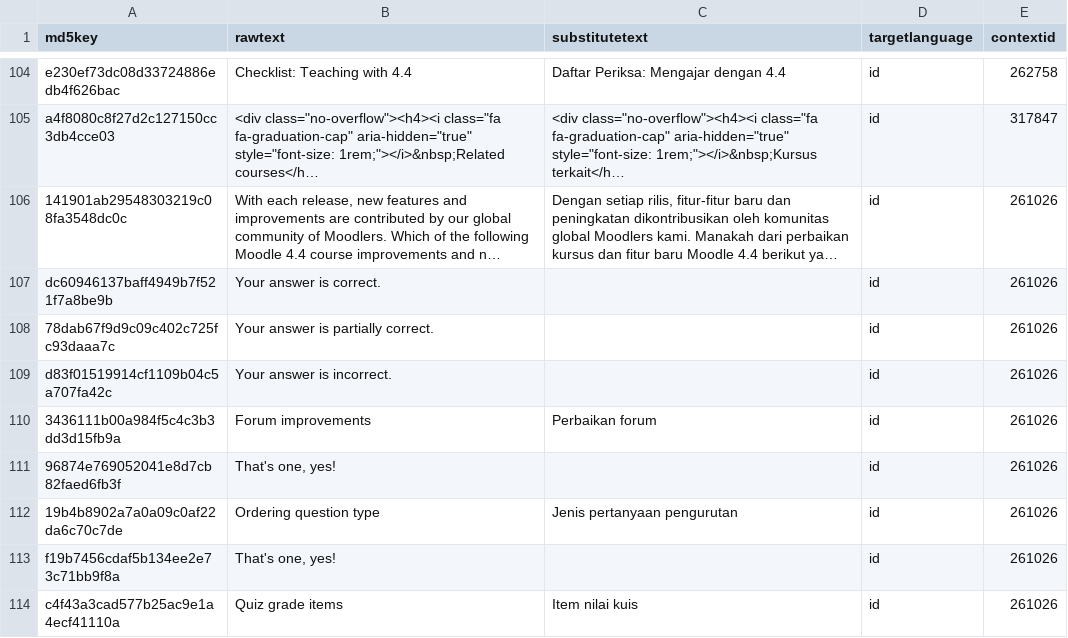
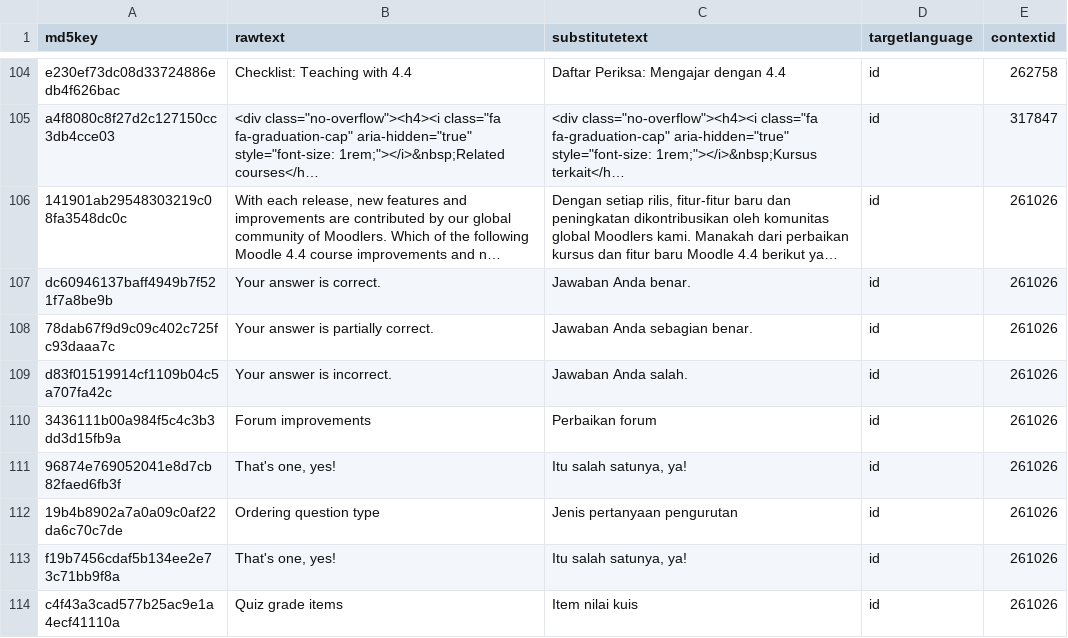
Before and after one commit to oonid/moodle_academy_translations, a CSV file: courses/143-what-s-new-in-moodle-4.4/id.csv, drawn as a sheet; only a part is shown, gaps mark what is left out; long unchanged cells end in …; the diff covers the shown part only; the diff names each change by its address in the sheet, - before the commit and + after, or states it on an @@ line.

```diff
--- a/courses/143-what-s-new-in-moodle-4.4/id.csv
+++ b/courses/143-what-s-new-in-moodle-4.4/id.csv
-C107 (substitutetext): (empty)
+C107 (substitutetext): Jawaban Anda benar.
-C108 (substitutetext): (empty)
+C108 (substitutetext): Jawaban Anda sebagian benar.
-C109 (substitutetext): (empty)
+C109 (substitutetext): Jawaban Anda salah.
-C111 (substitutetext): (empty)
+C111 (substitutetext): Itu salah satunya, ya!
-C113 (substitutetext): (empty)
+C113 (substitutetext): Itu salah satunya, ya!
```
Also changed, not shown: 65 edited cells elsewhere in this file, 1 other file.
